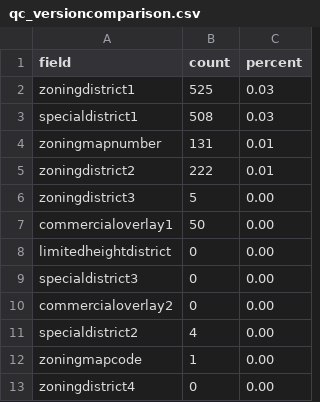
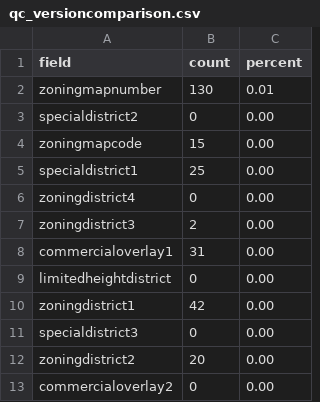
Before and after one commit to NYCPlanning/db-zoningtaxlots, a CSV file: zoningtaxlots_build/output/qc_versioncomparison.csv, drawn as a sheet.

Commit message:
June 4 output
Former-commit-id: 0d14a2541a33dab2ce2ebd873882ee8174f76c7e [formerly 2655c4e4405e2785ec76ba92058c5b734a2761c4] [formerly 780c3a1534fa6059d92222bb643c265ad023d437 [formerly b6548c444a9cfc990ec285d76326243f8a1c2400]]
Former-commit-id: 25b5db84dbed12b71c8d2153352633cc76bb443e [formerly 97e7cc24aa24ce89b7ed4643e420bc23026f91c1]
Former-commit-id: 849350427802c5c4aa3d2e33329a3a6f682c4e0d

```diff
--- a/zoningtaxlots_build/output/qc_versioncomparison.csv
+++ b/zoningtaxlots_build/output/qc_versioncomparison.csv
@@ -1,13 +1,13 @@
 field,count,percent
-zoningdistrict1,525,0.03
-specialdistrict1,508,0.03
-zoningmapnumber,131,0.01
-zoningdistrict2,222,0.01
-zoningdistrict3,5,0.00
-commercialoverlay1,50,0.00
+zoningmapnumber,130,0.01
+specialdistrict2,0,0.00
+zoningmapcode,15,0.00
+specialdistrict1,25,0.00
+zoningdistrict4,0,0.00
+zoningdistrict3,2,0.00
+commercialoverlay1,31,0.00
 limitedheightdistrict,0,0.00
+zoningdistrict1,42,0.00
 specialdistrict3,0,0.00
+zoningdistrict2,20,0.00
 commercialoverlay2,0,0.00
-specialdistrict2,4,0.00
-zoningmapcode,1,0.00
-zoningdistrict4,0,0.00
```
Also changed, not shown: zoningtaxlots_build/output/intermediate_limitedheightperorder.csv, zoningtaxlots_build/output/qc_frequencychanges.csv, 11 other files.
